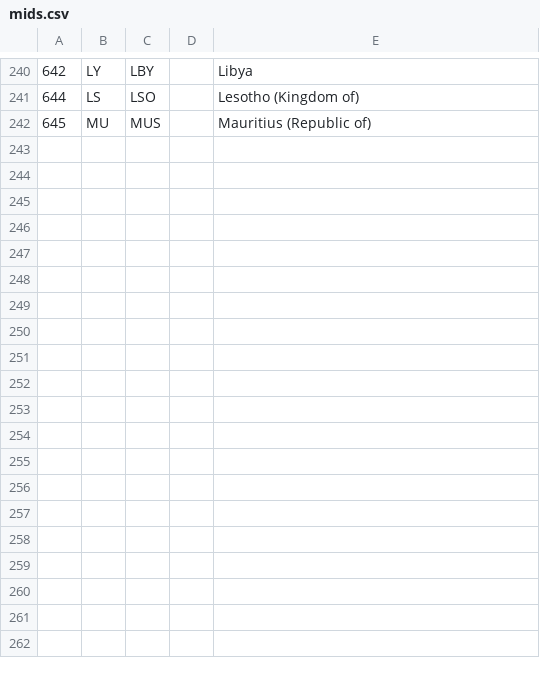
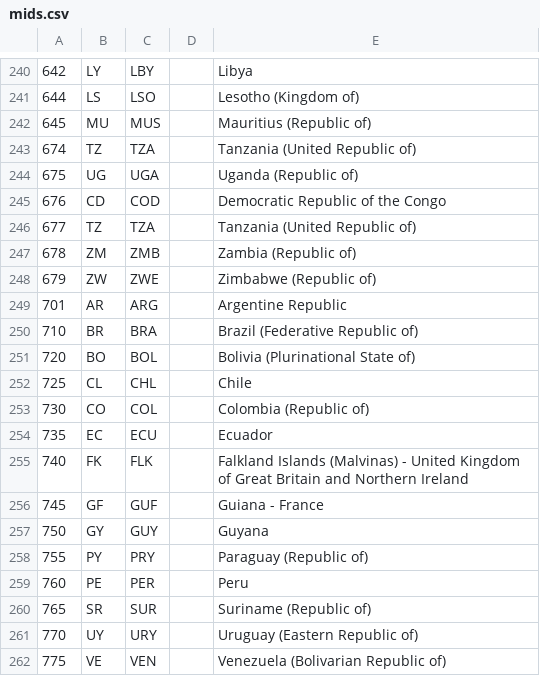
Before and after one commit to michaeljfazio/MIDs, a CSV file: mids.csv, drawn as a sheet; only a part is shown, gaps mark what is left out; the diff names each change by its address in the sheet, - before the commit and + after, or states it on an @@ line.

Commit message:
Update mids.csv
MIDs 674-775

```diff
--- a/mids.csv
+++ b/mids.csv
+row 243: 674 | TZ | TZA |  | Tanzania (United Republic of)
+row 244: 675 | UG | UGA |  | Uganda (Republic of)
+row 245: 676 | CD | COD |  | Democratic Republic of the Congo
+row 246: 677 | TZ | TZA |  | Tanzania (United Republic of)
+row 247: 678 | ZM | ZMB |  | Zambia (Republic of)
+row 248: 679 | ZW | ZWE |  | Zimbabwe (Republic of)
+row 249: 701 | AR | ARG |  | Argentine Republic
+row 250: 710 | BR | BRA |  | Brazil (Federative Republic of)
+row 251: 720 | BO | BOL |  | Bolivia (Plurinational State of)
+row 252: 725 | CL | CHL |  | Chile
+row 253: 730 | CO | COL |  | Colombia (Republic of)
+row 254: 735 | EC | ECU |  | Ecuador
+row 255: 740 | FK | FLK |  | Falkland Islands (Malvinas) - United Kingdom of Great Britain and Northern Ireland
+row 256: 745 | GF | GUF |  | Guiana - France
+row 257: 750 | GY | GUY |  | Guyana
+row 258: 755 | PY | PRY |  | Paraguay (Republic of)
+row 259: 760 | PE | PER |  | Peru
+row 260: 765 | SR | SUR |  | Suriname (Republic of)
+row 261: 770 | UY | URY |  | Uruguay (Eastern Republic of)
+row 262: 775 | VE | VEN |  | Venezuela (Bolivarian Republic of)
```
